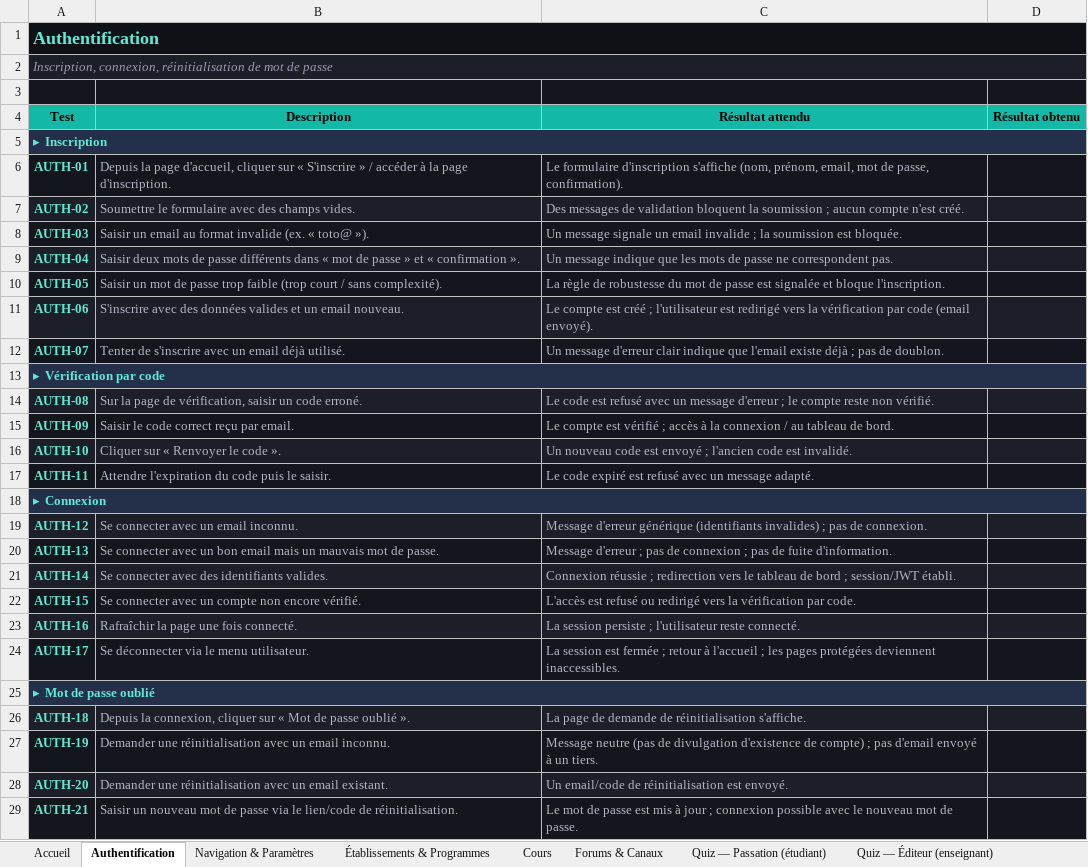
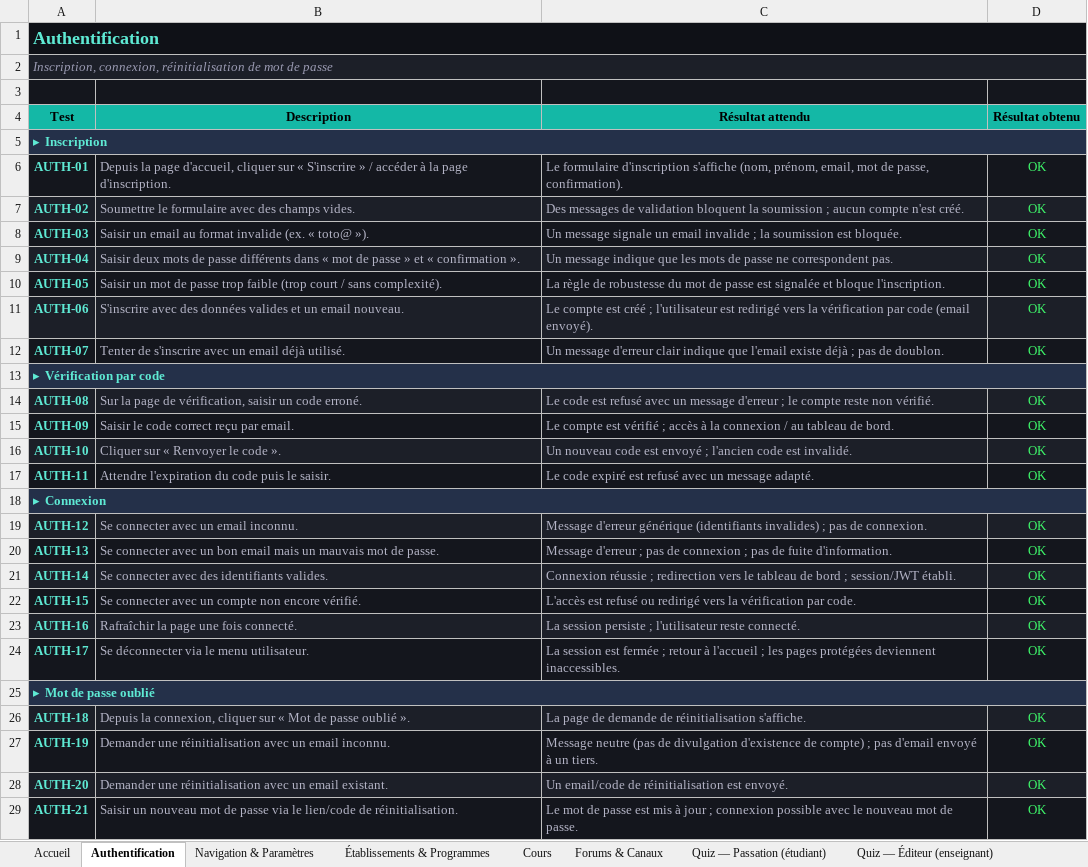
Before and after one commit to TheHexaLab/MoodIT, an Excel workbook: frontend/public/Plan_de_test_MoodIT.xlsx, sheet Authentification, drawn as a sheet; only a part is shown; values as stored, in another font and other column widths than the file's, no borders; the diff covers the shown part only; the diff names each change by its address in the sheet, - before the commit and + after, or states it on an @@ line.

```diff
--- a/frontend/public/Plan_de_test_MoodIT.xlsx (sheet Authentification)
+++ b/frontend/public/Plan_de_test_MoodIT.xlsx (sheet Authentification)
-D6:D12 (Résultat obtenu): (empty)
+D6:D12 (Résultat obtenu): OK
-D14:D17 (Résultat obtenu): (empty)
+D14:D17 (Résultat obtenu): OK
-D19:D24 (Résultat obtenu): (empty)
+D19:D24 (Résultat obtenu): OK
-D26:D29 (Résultat obtenu): (empty)
+D26:D29 (Résultat obtenu): OK
```
Also changed, not shown: 3 edited cells elsewhere in this sheet, sheet Navigation & Paramètres, sheet Quiz — Passation (étudiant), sheet Quiz — Éditeur (enseignant), sheet Établissements & Programmes, sheet Cours, sheet Exécution de code, 5 more sheets.
